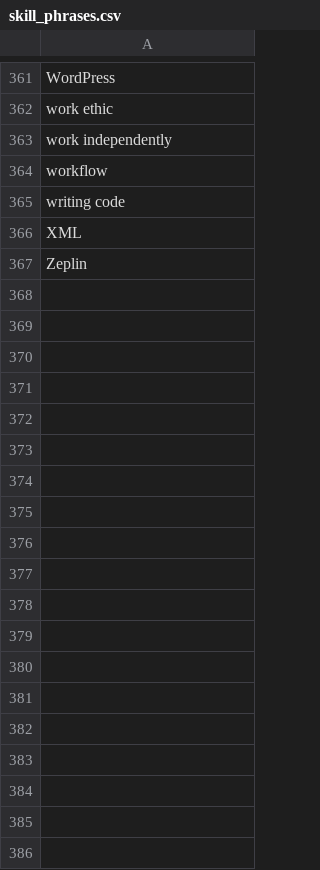
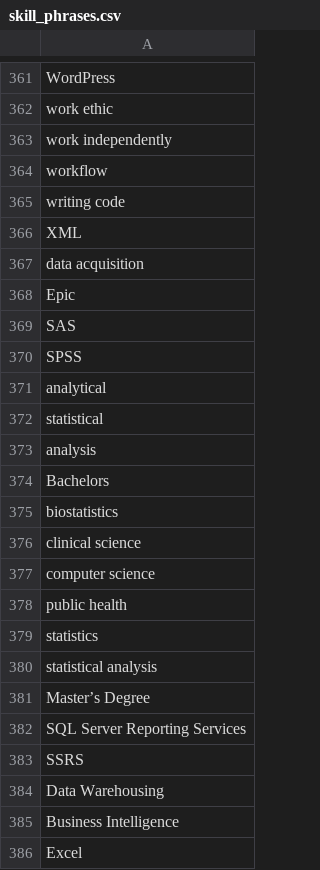
Before and after one commit to mccuecode/project1, a CSV file: skill_phrases.csv, drawn as a sheet; only a part is shown, gaps mark what is left out; the diff covers the shown part only.

```diff
--- a/skill_phrases.csv
+++ b/skill_phrases.csv
@@ -366,2 +366,21 @@ writing code
 XML
-Zeplin
+data acquisition
+Epic 
+SAS 
+SPSS
+analytical 
+statistical 
+analysis
+Bachelors 
+biostatistics
+clinical science
+computer science
+public health
+statistics
+statistical analysis
+Master’s Degree
+SQL Server Reporting Services
+SSRS
+Data Warehousing
+Business Intelligence
+Excel 
```
Also changed, not shown: 76 added rows elsewhere in this file, 1 other file.
